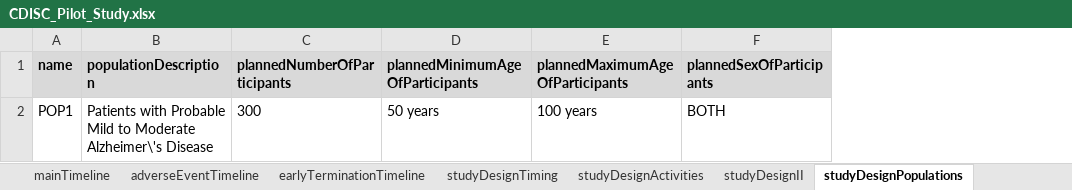
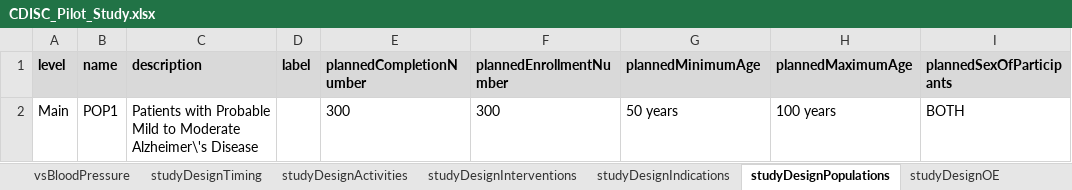
Before and after one commit to data4knowledge/usdm_data, an Excel workbook: source_data/CDISC_Pilot/CDISC_Pilot_Study.xlsx, sheet studyDesignPopulations, drawn as a sheet; values as stored, in another font and other column widths than the file's, no borders; addresses are those after the commit; the diff names each change by its address in the sheet, - before the commit and + after, or states it on an @@ line.

Commit message:
Update CDISC Pilot Study

```diff
--- a/source_data/CDISC_Pilot/CDISC_Pilot_Study.xlsx (sheet studyDesignPopulations)
+++ b/source_data/CDISC_Pilot/CDISC_Pilot_Study.xlsx (sheet studyDesignPopulations)
-sheet tab: studyDesignII
+sheet tab: studyDesignIndications
+sheet tab: vsBloodPressure
+sheet tab: studyDesignInterventions
+column A (level), row 2: Main
+column D (label), empty
+column F (plannedEnrollmentNumber), row 2: 300
-C1: populationDescription
+C1: description
-E1: plannedNumberOfParticipants
+E1: plannedCompletionNumber
-G1: plannedMinimumAgeOfParticipants
+G1: plannedMinimumAge
-H1: plannedMaximumAgeOfParticipants
+H1: plannedMaximumAge
```
Also changed, not shown: sheet studyDesignTiming, sheet studyDesignIndications, sheet studyDesignActivities, sheet studyDesignProcedures, sheet study, sheet studyDesignEncounters, 4 more sheets, 6 other files.
